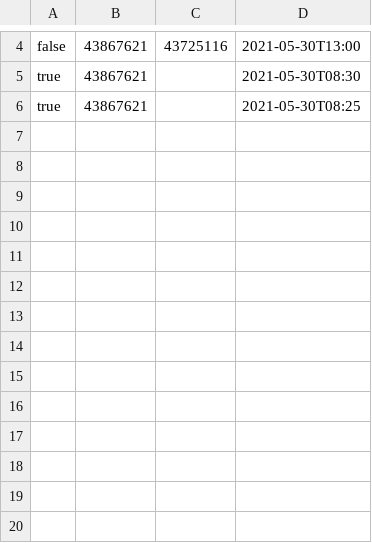
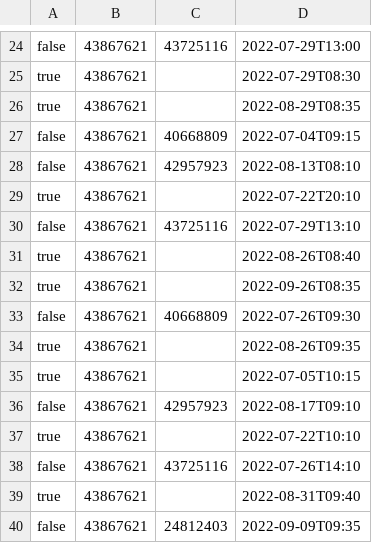
Before and after one commit to FelipePipe2002/TrabajoMetodologia, a CSV file: ProjectJava/Turnos.csv, drawn as a sheet; only a part is shown, gaps mark what is left out; addresses are those after the commit; the diff covers the shown part only; the diff names each change by its address in the sheet, - before the commit and + after, or states it on an @@ line.

```diff
--- a/ProjectJava/Turnos.csv
+++ b/ProjectJava/Turnos.csv
-D24: 2021-05-30T13:00
+D24: 2022-07-29T13:00
-D25: 2021-05-30T08:30
+D25: 2022-07-29T08:30
+row 26: true | 43867621 |  | 2022-08-29T08:35
+row 27: false | 43867621 | 40668809 | 2022-07-04T09:15
+row 28: false | 43867621 | 42957923 | 2022-08-13T08:10
+row 29: true | 43867621 |  | 2022-07-22T20:10
+row 30: false | 43867621 | 43725116 | 2022-07-29T13:10
+row 31: true | 43867621 |  | 2022-08-26T08:40
+row 32: true | 43867621 |  | 2022-09-26T08:35
+row 33: false | 43867621 | 40668809 | 2022-07-26T09:30
+row 34: true | 43867621 |  | 2022-08-26T09:35
-D35: 2021-05-30T08:25
+D35: 2022-07-05T10:15
+row 36: false | 43867621 | 42957923 | 2022-08-17T09:10
+row 37: true | 43867621 |  | 2022-07-22T10:10
+row 38: false | 43867621 | 43725116 | 2022-07-26T14:10
+row 39: true | 43867621 |  | 2022-08-31T09:40
+row 40: false | 43867621 | 24812403 | 2022-09-09T09:35
```
Also changed, not shown: 20 added rows and 3 edited cells elsewhere in this file, ProjectJava/Pacientes.csv, 15 other files.
